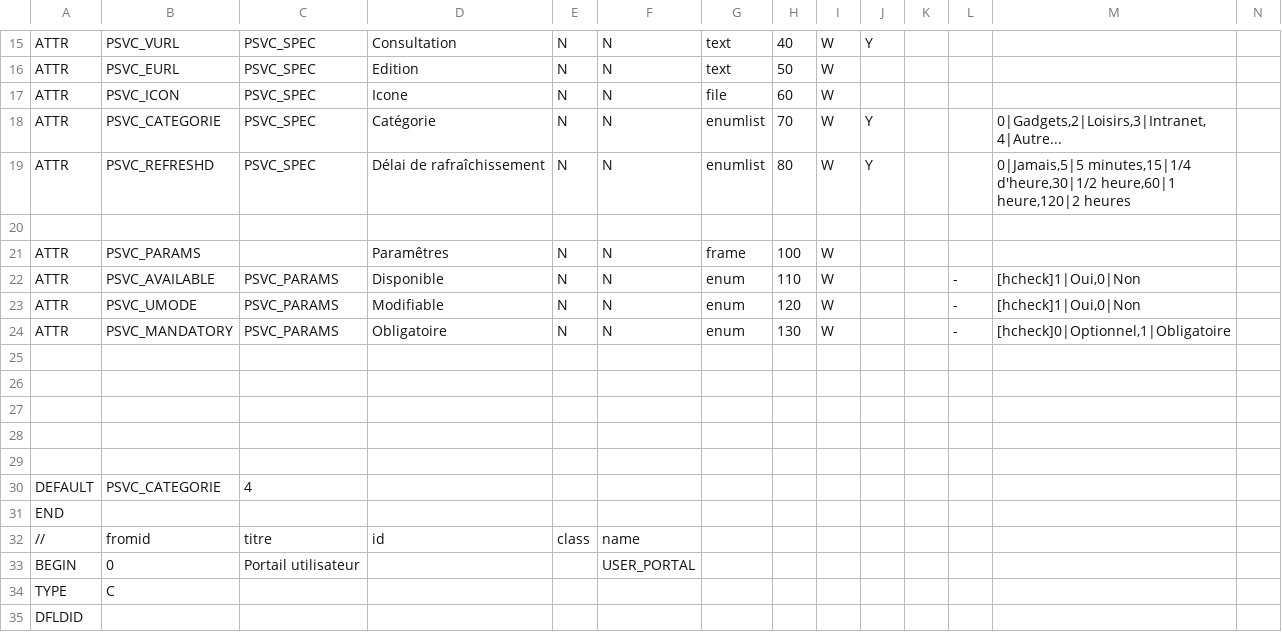
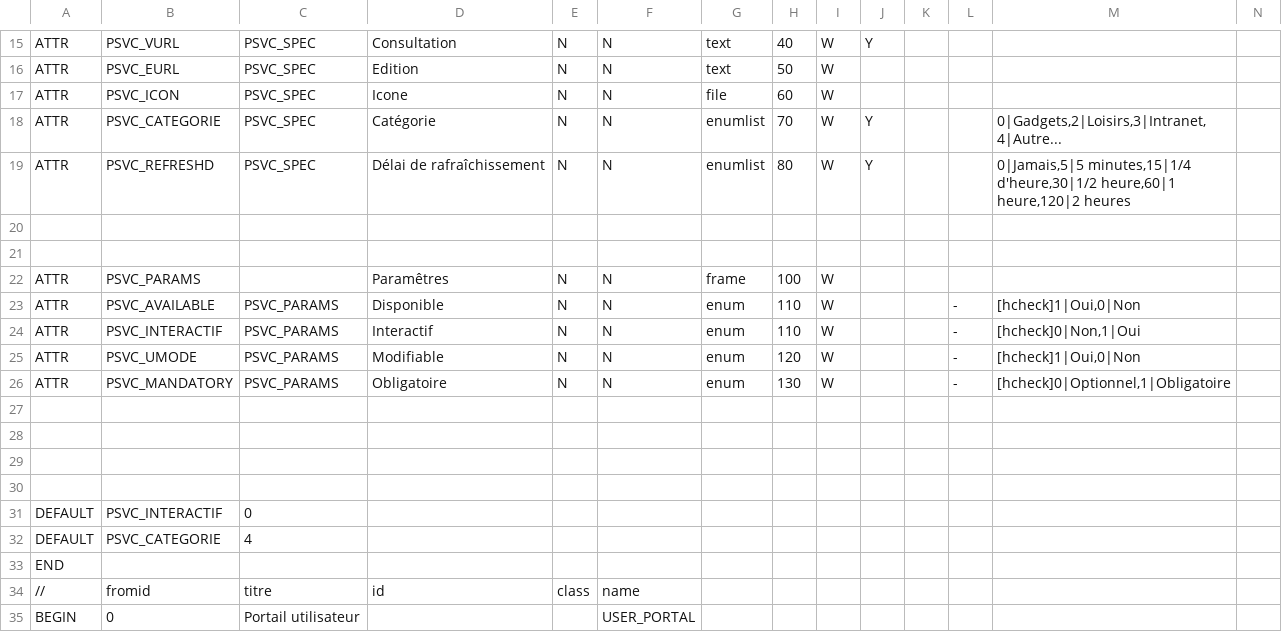
Before and after one commit to Eric-Brison/dynacase-webdesk, a CSV file: Freedom/webdesk.csv, drawn as a sheet; only a part is shown, gaps mark what is left out; the shorter side is filled out with more unchanged rows; addresses are those after the commit; the diff names each change by its address in the sheet, - before the commit and + after, or states it on an @@ line.

```diff
--- a/Freedom/webdesk.csv
+++ b/Freedom/webdesk.csv
+row 21: (empty)
+row 24: ATTR | PSVC_INTERACTIF | PSVC_PARAMS | Interactif | N | N | enum | 110 | W |  |  | - | [hcheck]0|Non,1|Oui
-row 31: (empty)
+row 31: DEFAULT | PSVC_INTERACTIF | 0
```
Also changed, not shown: 17 other files.
